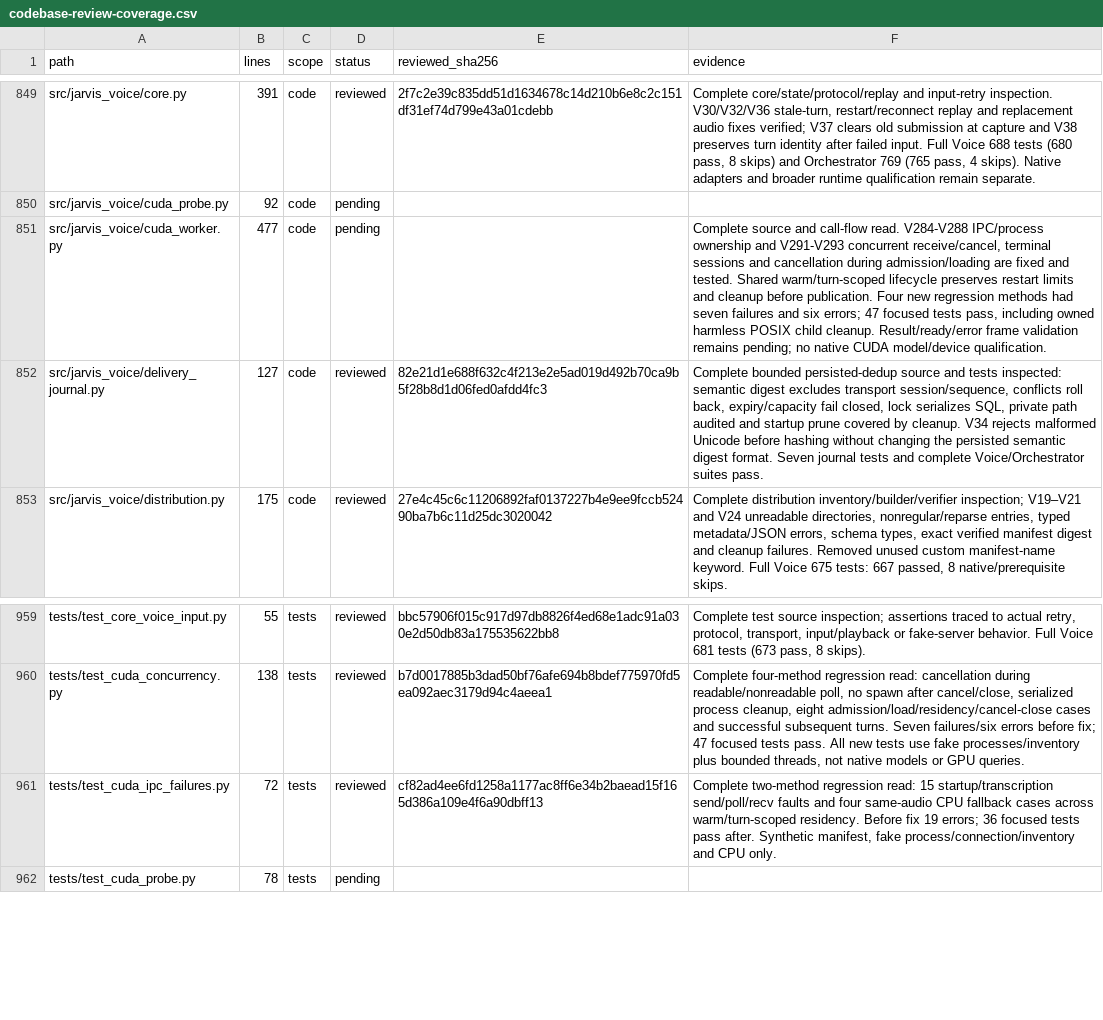
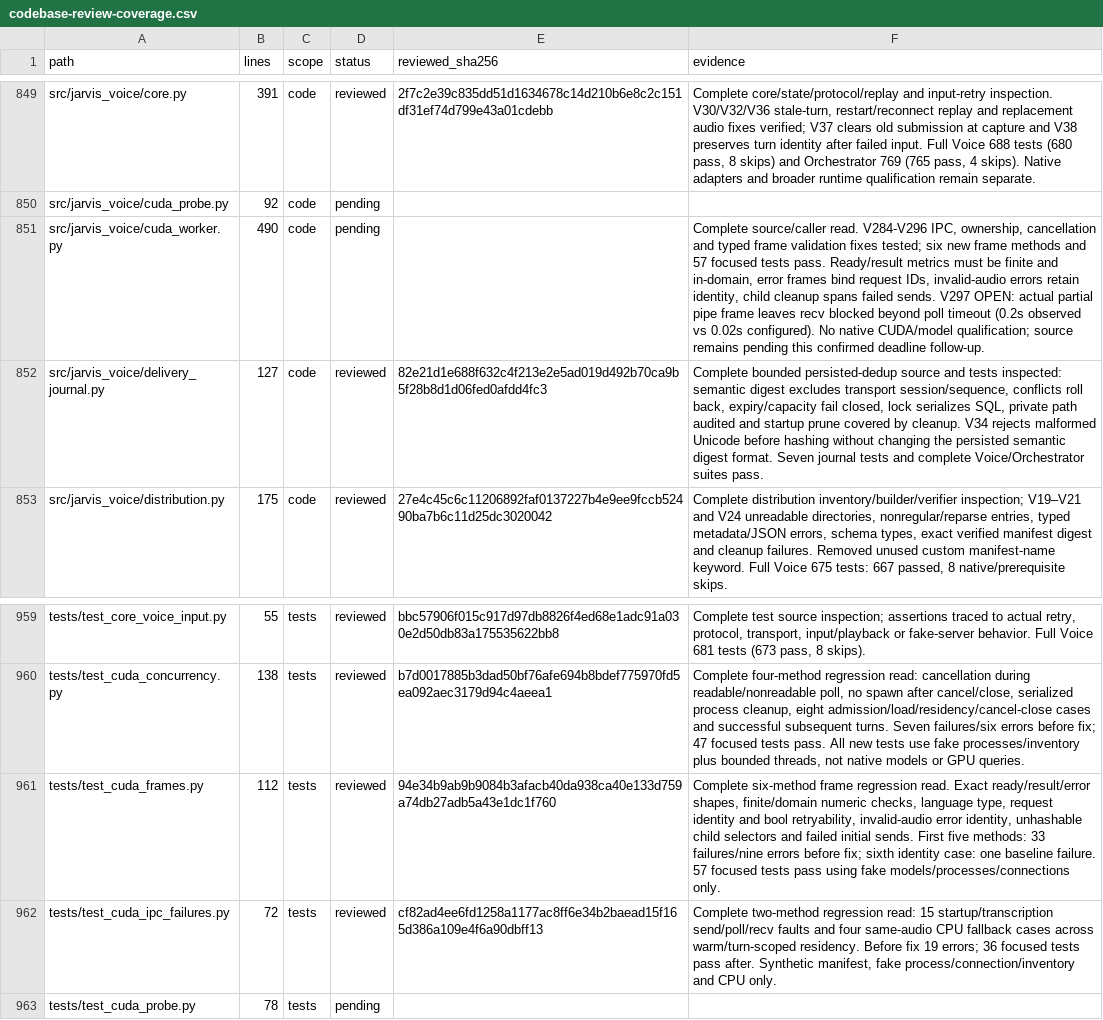
Before and after one commit to anaschatz/Cyrus, a CSV file: docs/codebase-review-coverage.csv, drawn as a sheet; only a part is shown, gaps mark what is left out.

Commit message:
Validate CUDA worker frames and always close failed child channels

```diff
--- a/docs/codebase-review-coverage.csv
+++ b/docs/codebase-review-coverage.csv
@@ -850,3 +850,3 @@ src/jarvis_voice/core.py,391,code,reviewed,2f7c2e39c835dd51d1634678c14d210b6e8c2
 src/jarvis_voice/cuda_probe.py,92,code,pending,,
-src/jarvis_voice/cuda_worker.py,477,code,pending,,"Complete source and call-flow read. V284-V288 IPC/process ownership and V291-V293 concurrent receive/cancel, terminal sessions and cancellation during admission/loading are fixed and tested. Shared warm/turn-scoped lifecycle preserves restart limits and cleanup before publication. Four new regression methods had seven failures and six errors; 47 focused tests pass, including owned harmless POSIX child cleanup. Result/ready/error frame validation remains pending; no native CUDA model/device qualification."
+src/jarvis_voice/cuda_worker.py,490,code,pending,,"Complete source/caller read. V284-V296 IPC, ownership, cancellation and typed frame validation fixes tested; six new frame methods and 57 focused tests pass. Ready/result metrics must be finite and in-domain, error frames bind request IDs, invalid-audio errors retain identity, child cleanup spans failed sends. V297 OPEN: actual partial pipe frame leaves recv blocked beyond poll timeout (0.2s observed vs 0.02s configured). No native CUDA/model qualification; source remains pending this confirmed deadline follow-up."
 src/jarvis_voice/delivery_journal.py,127,code,reviewed,82e21d1e688f632c4f213e2e5ad019d492b70ca9b5f28b8d1d06fed0afdd4fc3,"Complete bounded persisted-dedup source and tests inspected: semantic digest excludes transport session/sequence, conflicts roll back, expiry/capacity fail closed, lock serializes SQL, private path audited and startup prune covered by cleanup. V34 rejects malformed Unicode before hashing without changing the persisted semantic digest format. Seven journal tests and complete Voice/Orchestrator suites pass."
@@ -960,2 +960,3 @@ tests/test_core_voice_input.py,55,tests,reviewed,bbc57906f015c917d97db8826f4ed68
 tests/test_cuda_concurrency.py,138,tests,reviewed,b7d0017885b3dad50bf76afe694b8bdef775970fd5ea092aec3179d94c4aeea1,"Complete four-method regression read: cancellation during readable/nonreadable poll, no spawn after cancel/close, serialized process cleanup, eight admission/load/residency/cancel-close cases and successful subsequent turns. Seven failures/six errors before fix; 47 focused tests pass. All new tests use fake processes/inventory plus bounded threads, not native models or GPU queries."
+tests/test_cuda_frames.py,112,tests,reviewed,94e34b9ab9b9084b3afacb40da938ca40e133d759a74db27adb5a43e1dc1f760,"Complete six-method frame regression read. Exact ready/result/error shapes, finite/domain numeric checks, language type, request identity and bool retryability, invalid-audio error identity, unhashable child selectors and failed initial sends. First five methods: 33 failures/nine errors before fix; sixth identity case: one baseline failure. 57 focused tests pass using fake models/processes/connections only."
 tests/test_cuda_ipc_failures.py,72,tests,reviewed,cf82ad4ee6fd1258a1177ac8ff6e34b2baead15f165d386a109e4f6a90dbff13,"Complete two-method regression read: 15 startup/transcription send/poll/recv faults and four same-audio CPU fallback cases across warm/turn-scoped residency. Before fix 19 errors; 36 focused tests pass after. Synthetic manifest, fake process/connection/inventory and CPU only."
```
Also changed, not shown: 3 other files.
